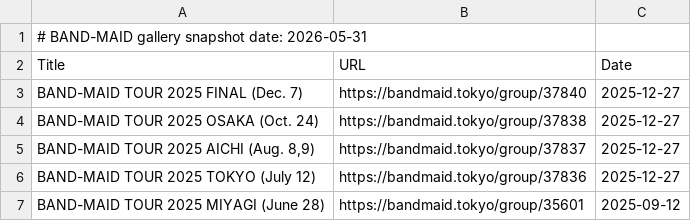
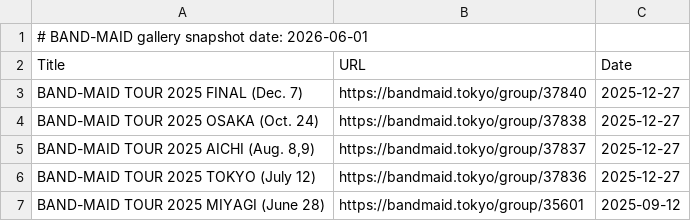
Before and after one commit to DriveTimeBM/BAND-MAID_gpt, a TSV file: fanclub/gallery.tsv, drawn as a sheet; only a part is shown.

```diff
--- a/fanclub/gallery.tsv
+++ b/fanclub/gallery.tsv
@@ -1,2 +1,2 @@
-# BAND-MAID gallery snapshot date: 2026-05-31
+# BAND-MAID gallery snapshot date: 2026-06-01
 Title	URL	Date
```
Also changed, not shown: fanclub/fanclub.tsv, glossary/glossary.tsv, 11 other files.
